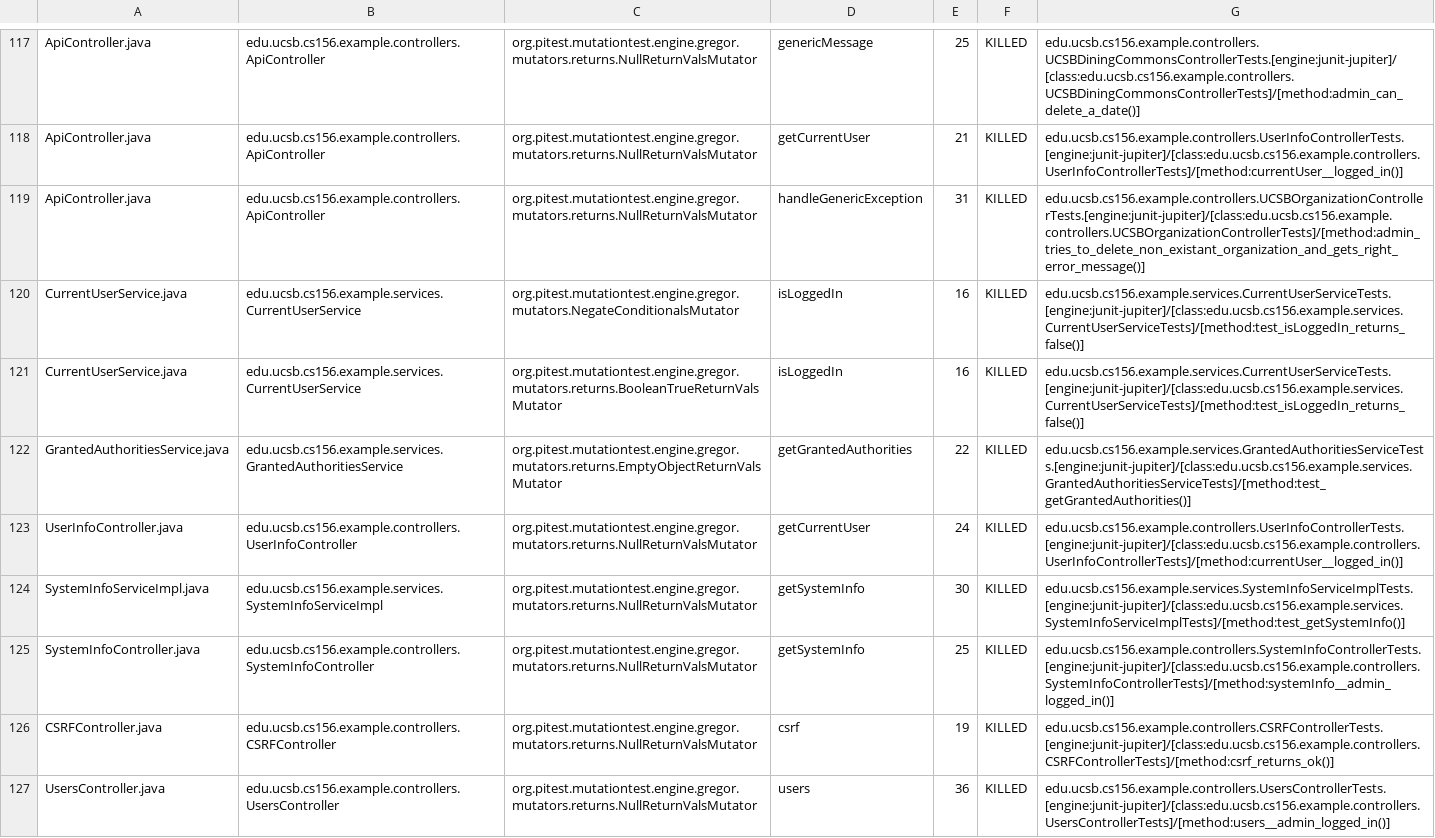
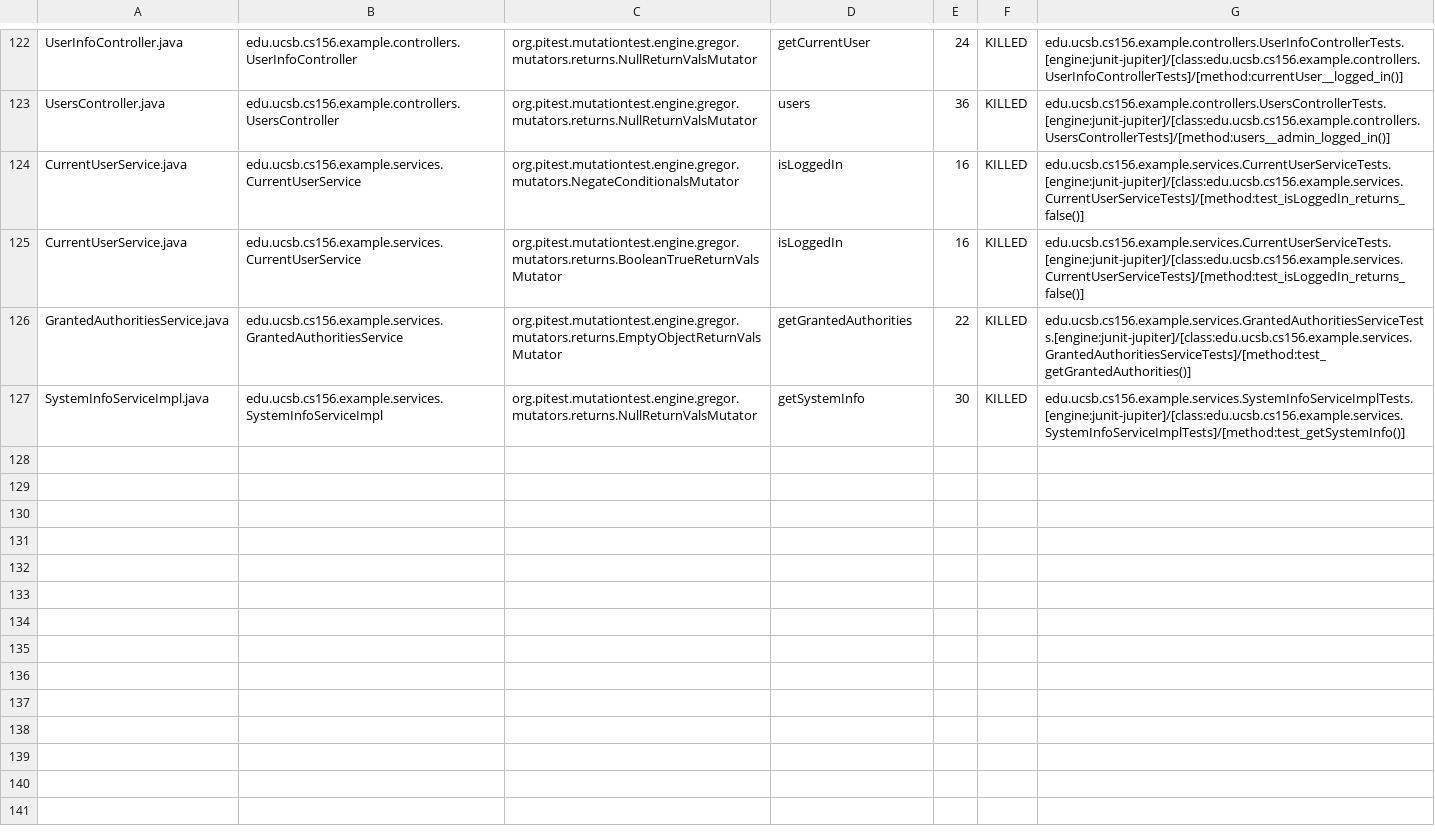
Before and after one commit to ucsb-cs156-m23/team03-m23-10am-1, a CSV file: prs/75/pitest/mutations.csv, drawn as a sheet; only a part is shown, gaps mark what is left out; removed rows and columns are numbered as before the commit, all else as after; the diff covers the shown part only; the diff names each change by its address in the sheet, - before the commit and + after, or states it on an @@ line.

Commit message:
Deploying to gh-pages from @ ucsb-cs156-m23/team03-m23-10am-1@098fa141a70a4931de7801a3806d5583e1474b9b 🚀

```diff
--- a/prs/75/pitest/mutations.csv
+++ b/prs/75/pitest/mutations.csv
-A122: ApiController.java
+A122: UserInfoController.java
-B122: edu.ucsb.cs156.example.controllers.ApiController
+B122: edu.ucsb.cs156.example.controllers.UserInfoController
-D122: genericMessage
+D122: getCurrentUser
-E122: 25
+E122: 24
-G122: edu.ucsb.cs156.example.controllers.UCSBDiningCommonsControllerTests.[engine:junit-jupiter]/[class:edu.ucsb.cs156.example.controllers.UCSBDiningCommonsControllerTests]/[method:admin_can_delete_a_date()]
+G122: edu.ucsb.cs156.example.controllers.UserInfoControllerTests.[engine:junit-jupiter]/[class:edu.ucsb.cs156.example.controllers.UserInfoControllerTests]/[method:currentUser__logged_in()]
@@ row 118 moved to row 2: ApiController.java @@
-A123: ApiController.java
+A123: UsersController.java
-B123: edu.ucsb.cs156.example.controllers.ApiController
+B123: edu.ucsb.cs156.example.controllers.UsersController
-D123: handleGenericException
+D123: users
-E123: 31
+E123: 36
-G123: edu.ucsb.cs156.example.controllers.UCSBOrganizationControllerTests.[engine:junit-jupiter]/[class:edu.ucsb.cs156.example.controllers.UCSBOrganizationControllerTests]/[method:admin_tries_to_delete_non_existant_organization_and_gets_right_error_message()]
+G123: edu.ucsb.cs156.example.controllers.UsersControllerTests.[engine:junit-jupiter]/[class:edu.ucsb.cs156.example.controllers.UsersControllerTests]/[method:users__admin_logged_in()]
-row 123: UserInfoController.java | edu.ucsb.cs156.example.controllers.UserInfoController | org.pitest.mutationtest.engine.gregor.mutators.returns.NullReturnValsMutator | getCurrentUser | 24 | KILLED | edu.ucsb.cs156.example.controllers.UserInfoControllerTests.[engine:junit-jupiter]/[class:edu.ucsb.cs156.example.controllers.UserInfoControllerTests]/[method:currentUser__logged_in()]
@@ row 125 moved to row 53: SystemInfoController.java @@
@@ row 126 moved to row 4: CSRFController.java @@
-row 127: UsersController.java | edu.ucsb.cs156.example.controllers.UsersController | org.pitest.mutationtest.engine.gregor.mutators.returns.NullReturnValsMutator | users | 36 | KILLED | edu.ucsb.cs156.example.controllers.UsersControllerTests.[engine:junit-jupiter]/[class:edu.ucsb.cs156.example.controllers.UsersControllerTests]/[method:users__admin_logged_in()]
```
Also changed, not shown: 2 added rows and 78 moved rows elsewhere in this file, 16 other files.
